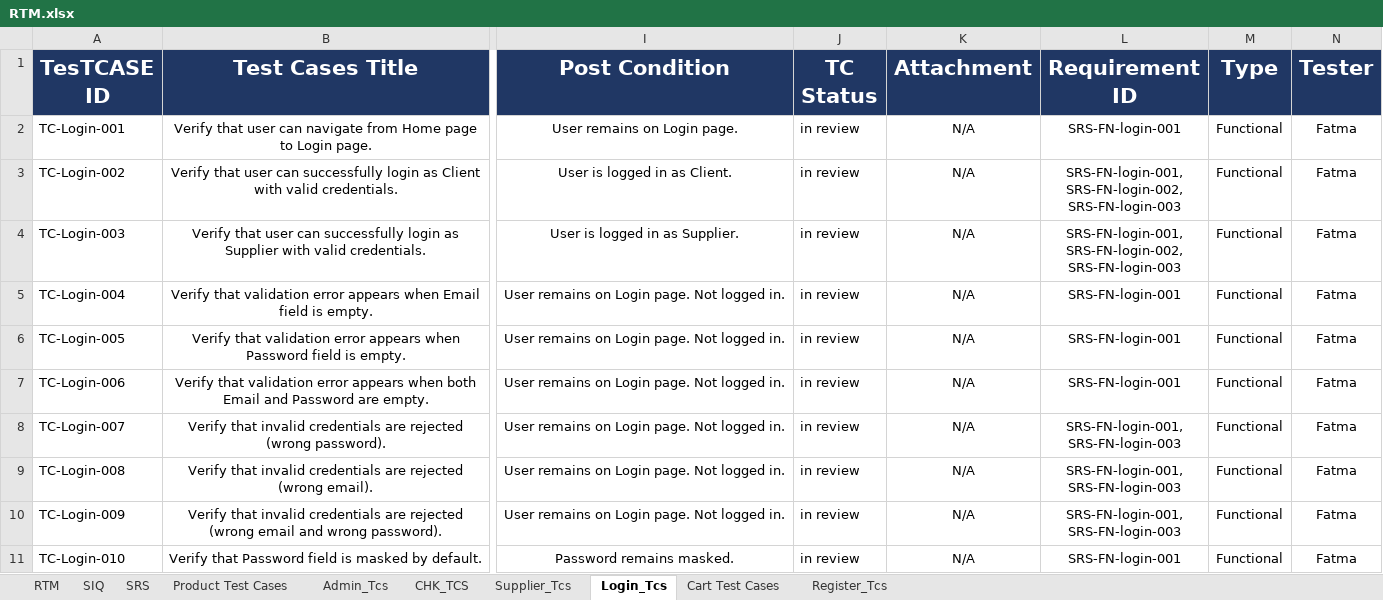
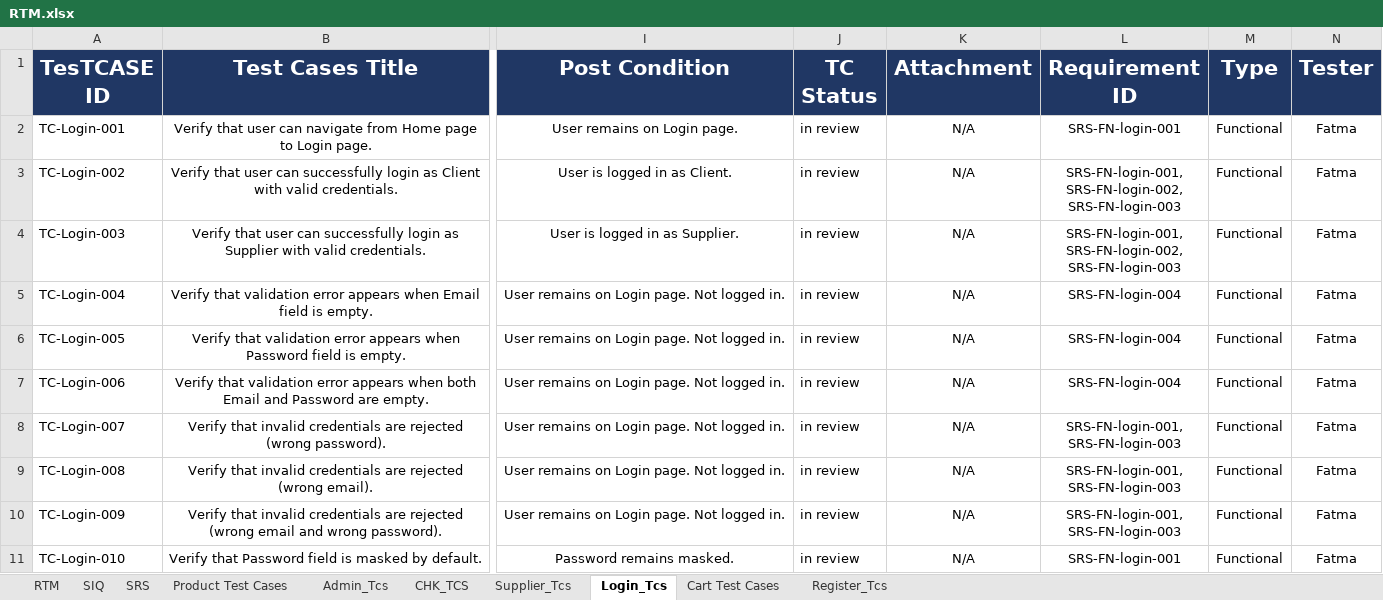
Before and after one commit to EL-Gohary1/Clothing-Web-Portal, an Excel workbook: Process_Docs/RTM.xlsx, sheet Login_Tcs, drawn as a sheet; only a part is shown, gaps mark what is left out; values as stored, in another font and other column widths than the file's, no borders; charts and pictures and table styles not drawn; the diff names each change by its address in the sheet, - before the commit and + after, or states it on an @@ line.

Commit message:
docs/Update RTM document V1.2
Fixing Mapping between some requirements and corresponding Test cases

```diff
--- a/Process_Docs/RTM.xlsx (sheet Login_Tcs)
+++ b/Process_Docs/RTM.xlsx (sheet Login_Tcs)
-L5:L7 (Requirement ID): SRS-FN-login-001
+L5:L7 (Requirement ID): SRS-FN-login-004
```
Also changed, not shown: sheet RTM, sheet Register_Tcs, charts or pictures.
